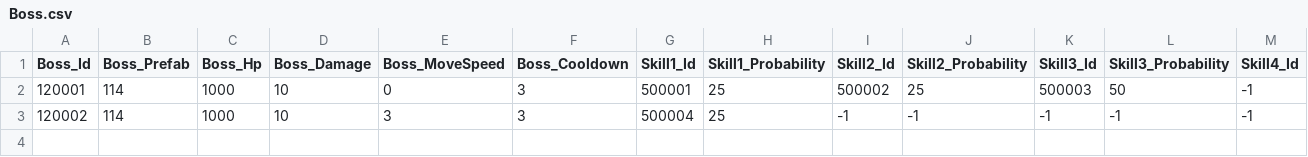
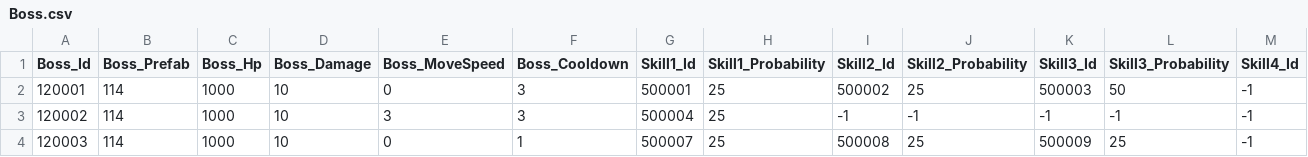
Before and after one commit to qkrkwl6666/TangTangHuru, a CSV file: Assets/08.DataTable/Boss.csv, drawn as a sheet; only a part is shown; rows hold the shown columns only; the diff names each change by its address in the sheet, - before the commit and + after, or states it on an @@ line.

```diff
--- a/Assets/08.DataTable/Boss.csv
+++ b/Assets/08.DataTable/Boss.csv
+row 4: 120003 | 114 | 1000 | 10 | 0 | 1 | 500007 | 25 | 500008 | 25 | 500009 | 25 | -1
```
Also changed, not shown: Assets/08.DataTable/StageBoss.csv, 10 other files.
